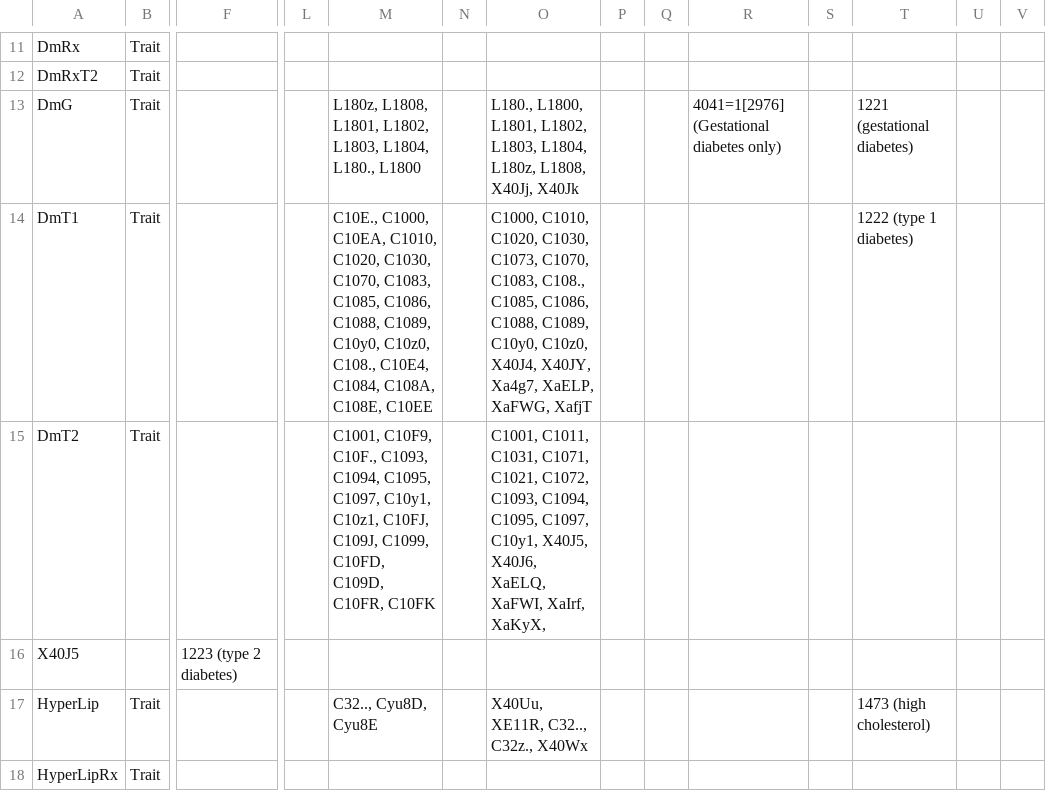
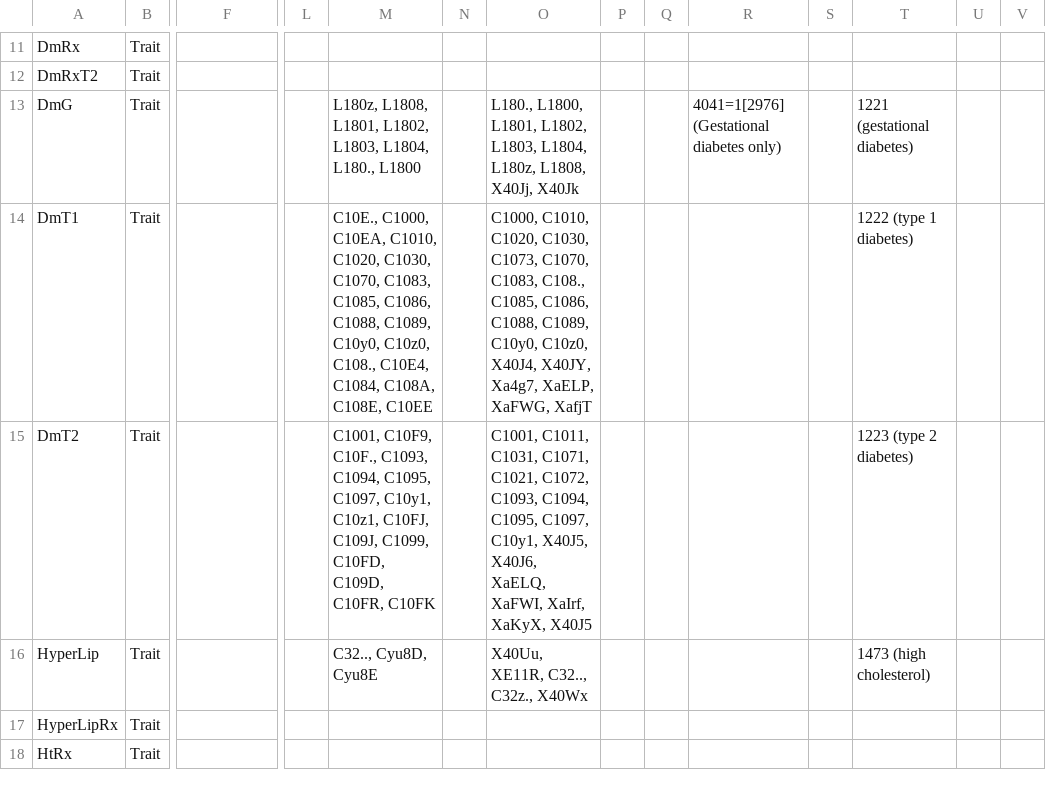
Before and after one commit to niekverw/ukbpheno, a TSV file: inst/extdata/definitions_cardiometabolic_traits.tsv, drawn as a sheet; only a part is shown, gaps mark what is left out; the shorter side is filled out with more unchanged rows; rows hold the shown columns only; the diff names each change by its address in the sheet, - before the commit and + after, or states it on an @@ line.

Commit message:
rm extra \s char before code X40J5

```diff
--- a/inst/extdata/definitions_cardiometabolic_traits.tsv
+++ b/inst/extdata/definitions_cardiometabolic_traits.tsv
-O15: …XaIrf, XaKyX,
+O15: …XaIrf, XaKyX, X40J5
-T15: (empty)
+T15: 1223 (type 2 diabetes)
-row 16: X40J5 |  | 1223 (type 2 diabetes)
```
